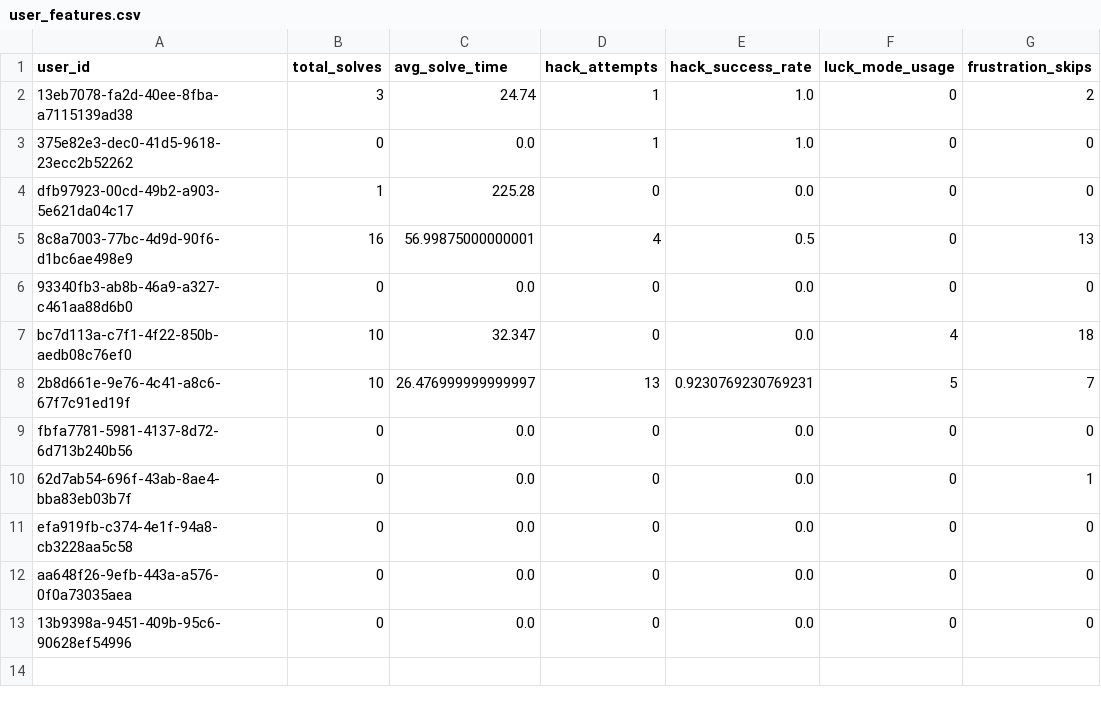
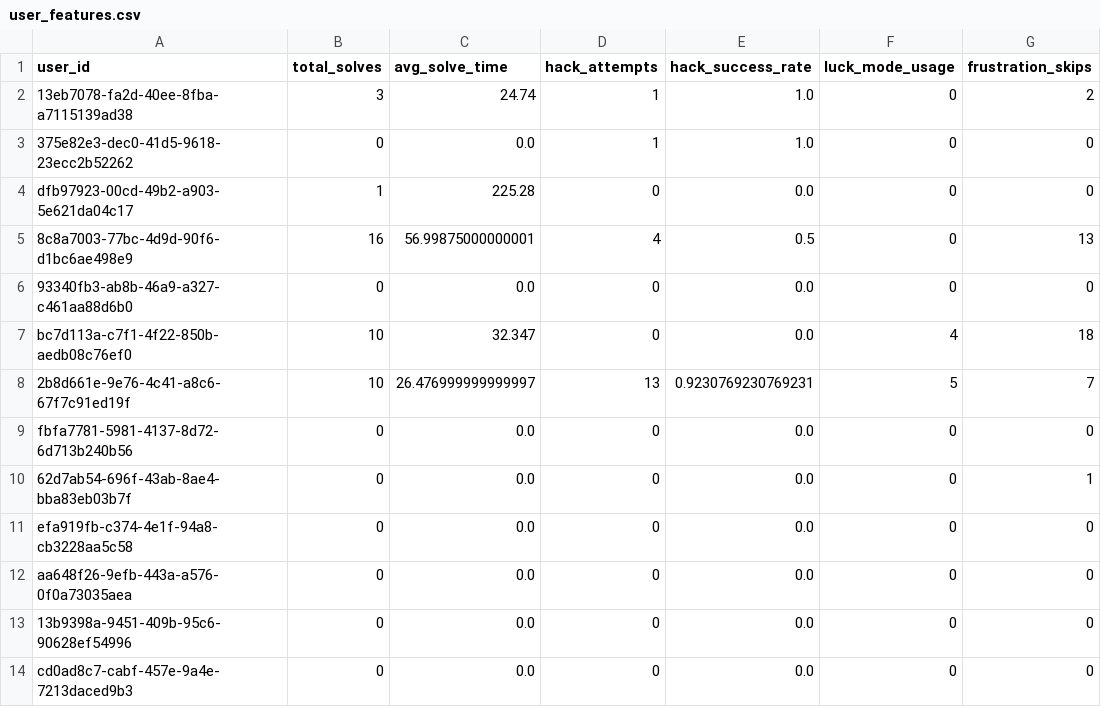
Before and after one commit to TheMadMax-8/Geek-Ludo-War, a CSV file: ml/user_features.csv, drawn as a sheet.

```diff
--- a/ml/user_features.csv
+++ b/ml/user_features.csv
@@ -13 +13,2 @@ aa648f26-9efb-443a-a576-0f0a73035aea,0,0.0,0,0.0,0,0
 13b9398a-9451-409b-95c6-90628ef54996,0,0.0,0,0.0,0,0
+cd0ad8c7-cabf-457e-9a4e-7213daced9b3,0,0.0,0,0.0,0,0
```
Also changed, not shown: ml/clustered_users.csv, 3 other files.
